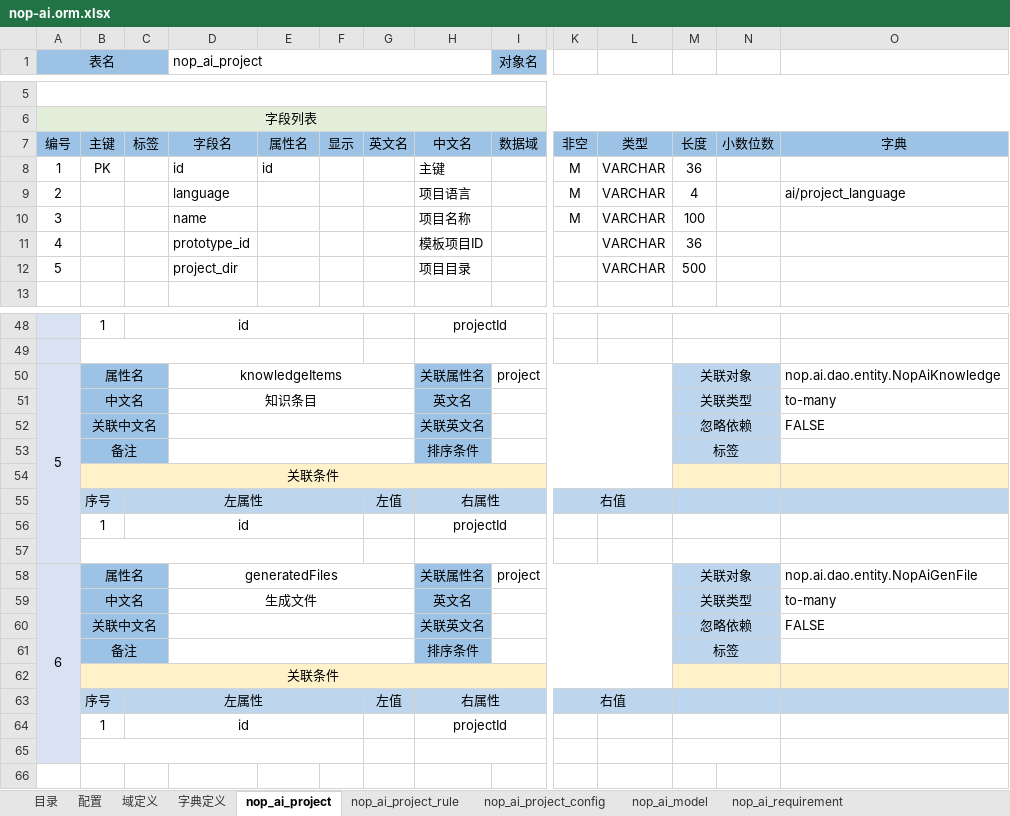
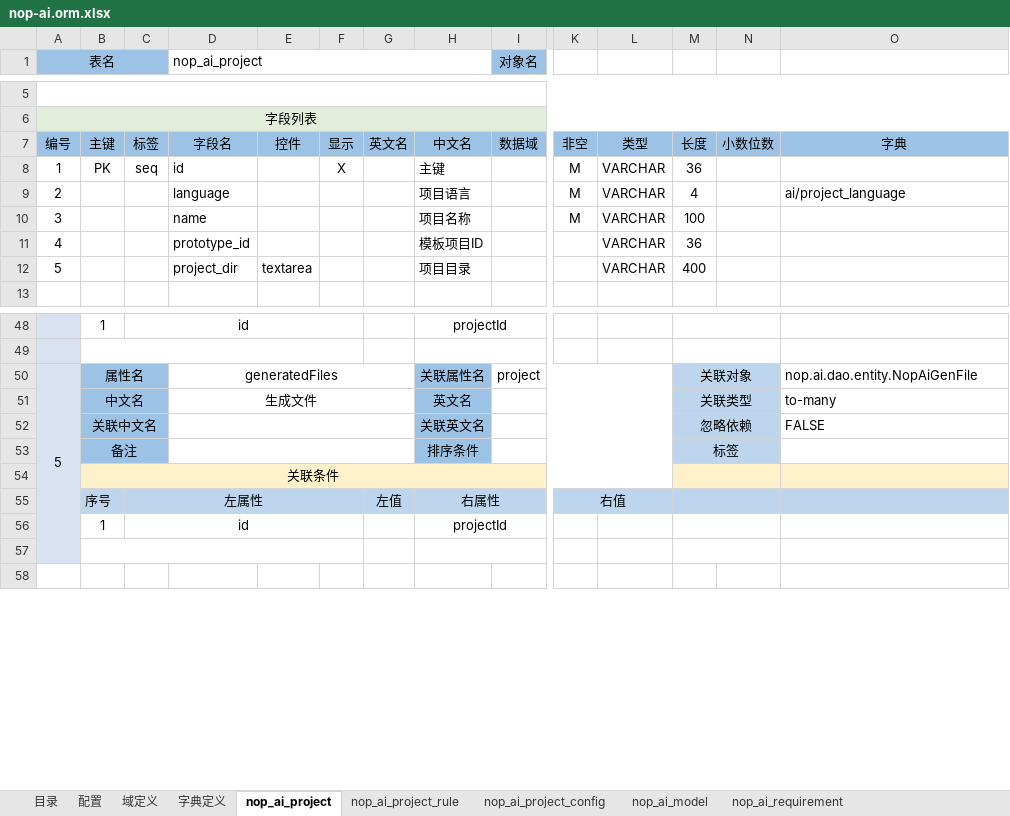
Before and after one commit to entropy-cloud/nop-entropy, an Excel workbook: nop-ai/model/nop-ai.orm.xlsx, sheet nop_ai_project, drawn as a sheet; only a part is shown, gaps mark what is left out; values as stored, in another font and other column widths than the file's, no borders; removed rows and columns are numbered as before the commit, all else as after; rows hold the shown columns only; the diff names each change by its address in the sheet, - before the commit and + after, or states it on an @@ line.

```diff
--- a/nop-ai/model/nop-ai.orm.xlsx (sheet nop_ai_project)
+++ b/nop-ai/model/nop-ai.orm.xlsx (sheet nop_ai_project)
-E7: 属性名
+E7: 控件
-C8: (empty)
+C8: seq
-E8: id
+E8: (empty)
-F8: (empty)
+F8: X
-E12: (empty)
+E12: textarea
-M12: 500
+M12: 400
-A50:A57 merged
+A50:A57 merged
-D50 (nop_ai_project): knowledgeItems
+D50 (nop_ai_project): generatedFiles
-O50: nop.ai.dao.entity.NopAiKnowledge
+O50: nop.ai.dao.entity.NopAiGenFile
-row 51:  | 中文名 |  | 知识条目 |  |  |  | 英文名 |  |  |  | 关联类型 |  | to-many
-row 52:  | 关联中文名 |  |  |  |  |  | 关联英文名 |  |  |  | 忽略依赖 |  | FALSE
-row 53:  | 备注 |  |  |  |  |  | 排序条件 |  |  |  | 标签
-row 54:  | 关联条件
-row 55:  | 序号 | 左属性 |  |  |  | 左值 | 右属性 |  | 右值
-row 56:  | 1 | id |  |  |  |  | projectId
-row 57: (empty)
-row 58: 6 | 属性名 |  | generatedFiles |  |  |  | 关联属性名 | project |  |  | 关联对象 |  | nop.ai.dao.entity.NopAiGenFile
```
Also changed, not shown: sheet nop_ai_knowledge, sheet nop_ai_prompt_template, sheet nop_ai_chat_request, sheet nop_ai_test_case, sheet nop_ai_requirement, sheet nop_ai_requirement_history, 8 more sheets, nop-orm-model/src/main/resources/_vfs/nop/orm/imp/template.orm.xlsx, 42 other files.
